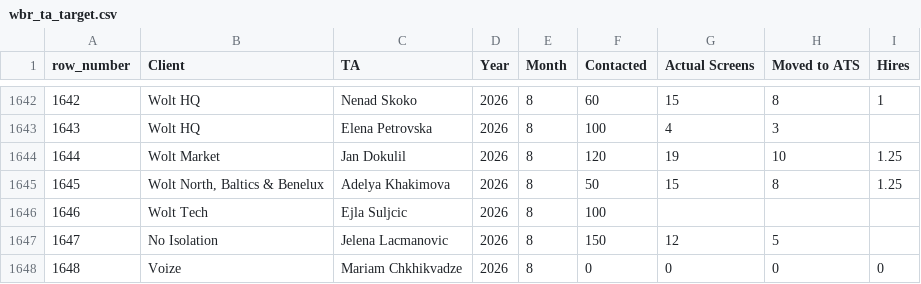
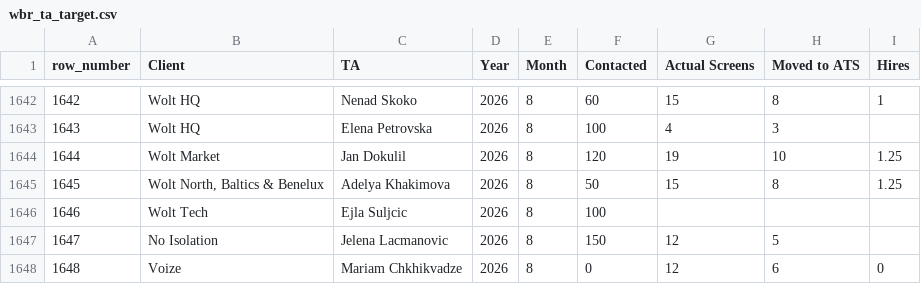
Before and after one commit to bark8922/tribe-recruiting, a CSV file: wbr_static/wbr_ta_target.csv, drawn as a sheet; only a part is shown, gaps mark what is left out.

Commit message:
chore: sync TA Target 2026-08-19

```diff
--- a/wbr_static/wbr_ta_target.csv
+++ b/wbr_static/wbr_ta_target.csv
@@ -1647,2 +1647,2 @@ row_number,Client,TA,Year,Month,Contacted,Actual Screens,Moved to ATS,Hires
 1647,No Isolation,Jelena Lacmanovic,2026,8,150,12,5,
-1648,Voize,Mariam Chkhikvadze,2026,8,0,0,0,0
+1648,Voize,Mariam Chkhikvadze,2026,8,0,12,6,0
```
